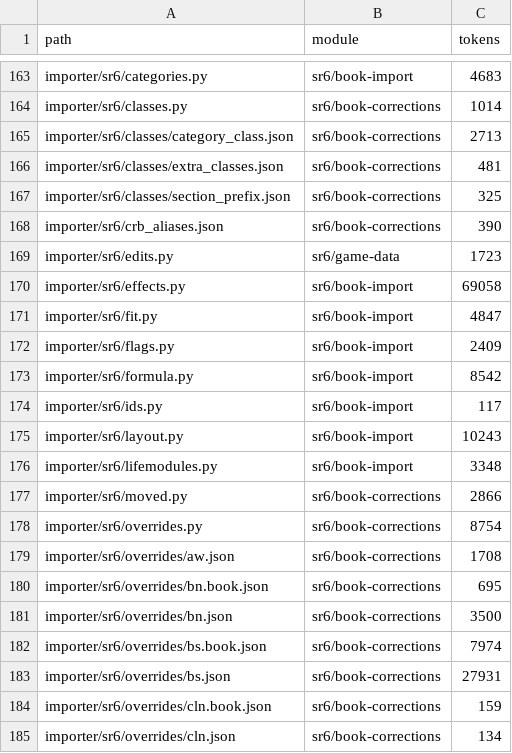
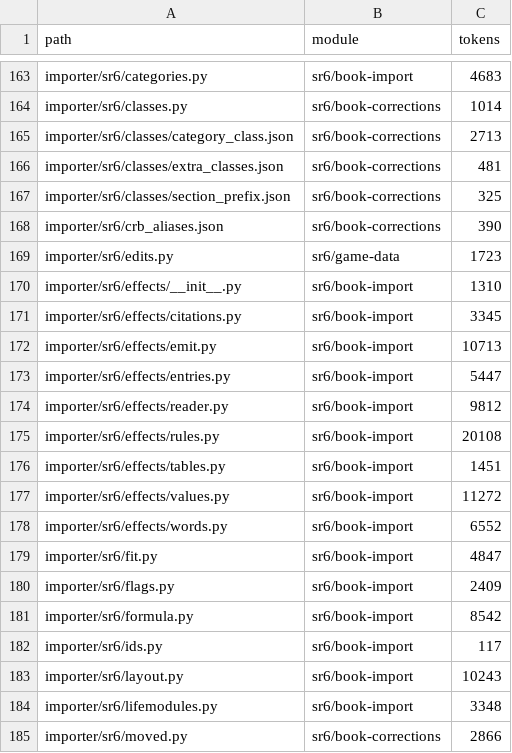
Before and after one commit to jbowensii/nova-prime-chummer, a TSV file: docs/architecture/module-map.tsv, drawn as a sheet; only a part is shown, gaps mark what is left out; the shorter side is filled out with more unchanged rows.

```diff
--- a/docs/architecture/module-map.tsv
+++ b/docs/architecture/module-map.tsv
@@ -169,3 +169,11 @@ importer/sr6/crb_aliases.json	sr6/book-corrections	390
 importer/sr6/edits.py	sr6/game-data	1723
-importer/sr6/effects.py	sr6/book-import	69058
+importer/sr6/effects/__init__.py	sr6/book-import	1310
+importer/sr6/effects/citations.py	sr6/book-import	3345
+importer/sr6/effects/emit.py	sr6/book-import	10713
+importer/sr6/effects/entries.py	sr6/book-import	5447
+importer/sr6/effects/reader.py	sr6/book-import	9812
+importer/sr6/effects/rules.py	sr6/book-import	20108
+importer/sr6/effects/tables.py	sr6/book-import	1451
+importer/sr6/effects/values.py	sr6/book-import	11272
+importer/sr6/effects/words.py	sr6/book-import	6552
 importer/sr6/fit.py	sr6/book-import	4847
```
Also changed, not shown: 18 other files.
